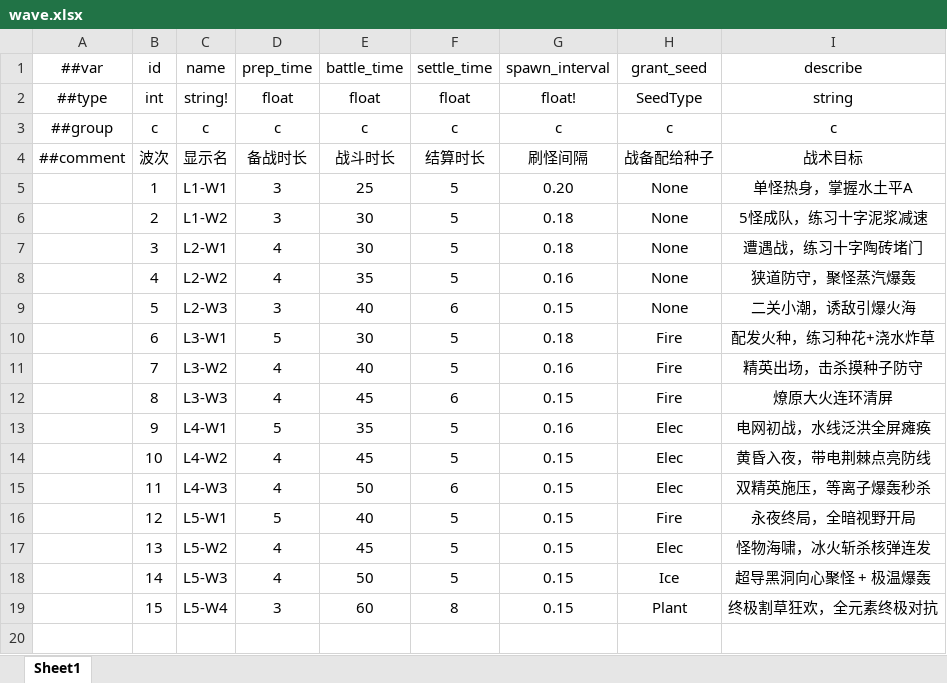
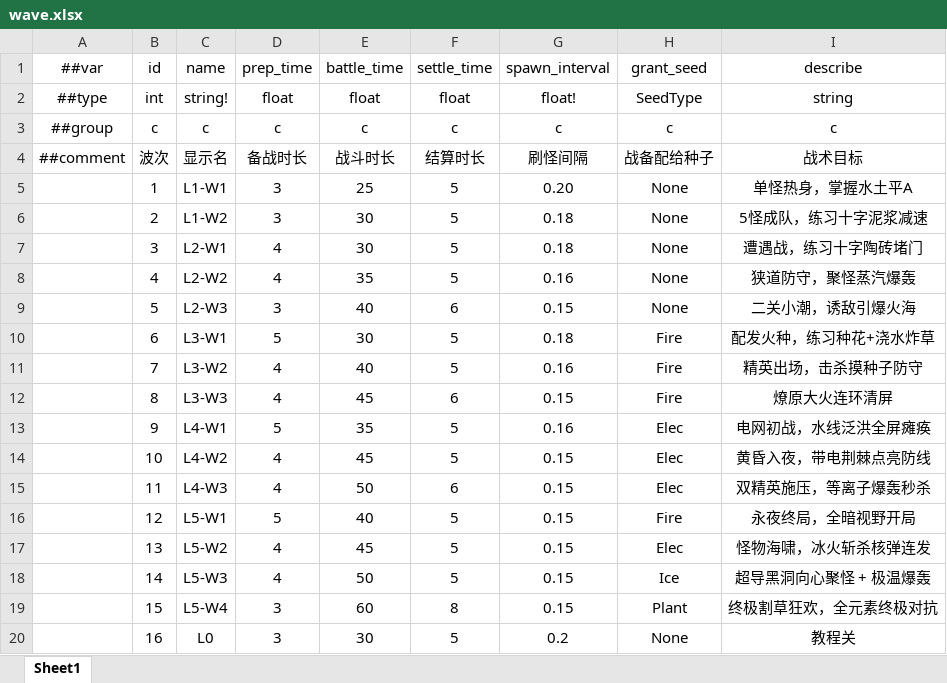
Before and after one commit to 5FYZhou/deepseaoil, an Excel workbook: ConfigWorkspace/Data/wave.xlsx, sheet Sheet1, drawn as a sheet; values as stored, in another font and other column widths than the file's, no borders; the diff names each change by its address in the sheet, - before the commit and + after, or states it on an @@ line.

```diff
--- a/ConfigWorkspace/Data/wave.xlsx (sheet Sheet1)
+++ b/ConfigWorkspace/Data/wave.xlsx (sheet Sheet1)
+row 20:  | 16 | L0 | 3 | 30 | 5 | 0.2 | None | 教程关
```
Also changed, not shown: ConfigWorkspace/Data/level_wave.xlsx, ConfigWorkspace/Data/wave_enemy.xlsx, 11 other files.
